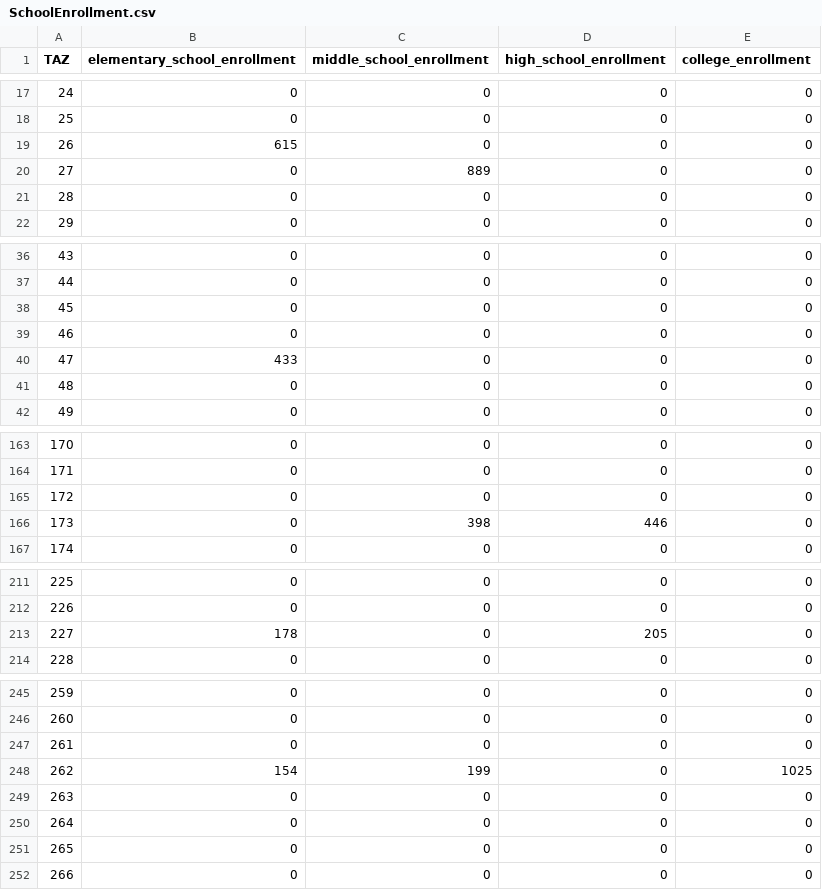
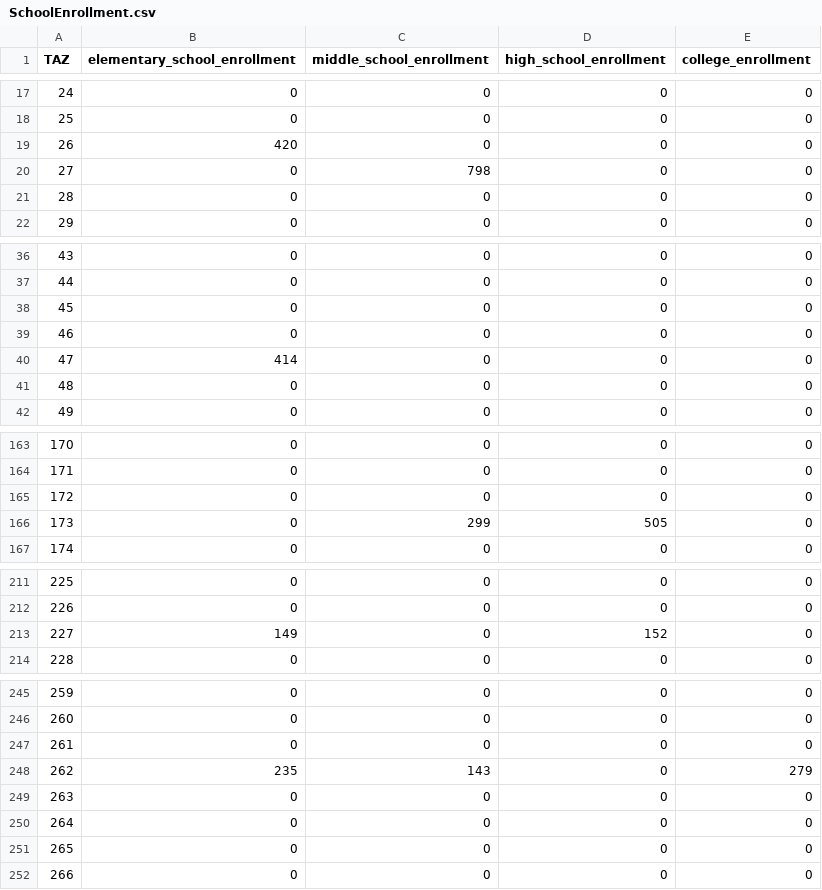
Before and after one commit to trpa-agency/Transportation, a CSV file: TravelDemandModel/2022/data/processed_data/SchoolEnrollment.csv, drawn as a sheet; only a part is shown, gaps mark what is left out; the diff covers the shown part only.

Commit message:
update schools data summary

```diff
--- a/TravelDemandModel/2022/data/processed_data/SchoolEnrollment.csv
+++ b/TravelDemandModel/2022/data/processed_data/SchoolEnrollment.csv
@@ -18,4 +18,4 @@ TAZ,elementary_school_enrollment,middle_school_enrollment,high_school_enrollment
 25,0,0,0,0
-26,615,0,0,0
-27,0,889,0,0
+26,420,0,0,0
+27,0,798,0,0
 28,0,0,0,0
@@ -39,3 +39,3 @@ TAZ,elementary_school_enrollment,middle_school_enrollment,high_school_enrollment
 46,0,0,0,0
-47,433,0,0,0
+47,414,0,0,0
 48,0,0,0,0
@@ -165,3 +165,3 @@ TAZ,elementary_school_enrollment,middle_school_enrollment,high_school_enrollment
 172,0,0,0,0
-173,0,398,446,0
+173,0,299,505,0
 174,0,0,0,0
@@ -212,3 +212,3 @@ TAZ,elementary_school_enrollment,middle_school_enrollment,high_school_enrollment
 226,0,0,0,0
-227,178,0,205,0
+227,149,0,152,0
 228,0,0,0,0
@@ -247,3 +247,3 @@ TAZ,elementary_school_enrollment,middle_school_enrollment,high_school_enrollment
 261,0,0,0,0
-262,154,199,0,1025
+262,235,143,0,279
 263,0,0,0,0
```
Also changed, not shown: 8 edited cells elsewhere in this file, TravelDemandModel/2022/data/processed_data/inputs_summarized.csv, 4 other files.
